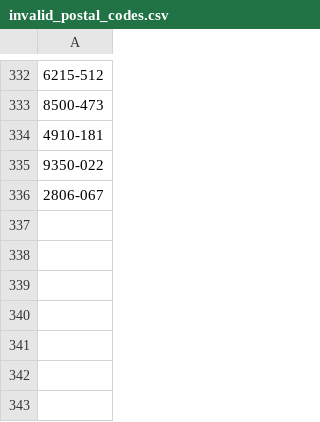
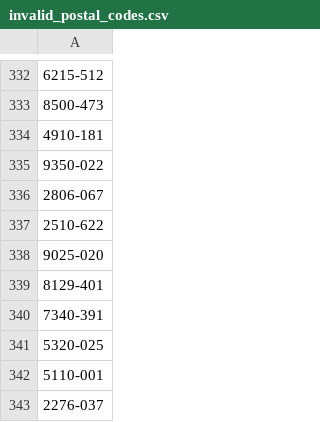
Before and after one commit to sztanko/al-pulse, a CSV file: downloads/postal_code/invalid_postal_codes.csv, drawn as a sheet; only a part is shown, gaps mark what is left out; the diff names each change by its address in the sheet, - before the commit and + after, or states it on an @@ line.

Commit message:
feat(postal_code): add new postal codes and improve fetch retry logic

```diff
--- a/downloads/postal_code/invalid_postal_codes.csv
+++ b/downloads/postal_code/invalid_postal_codes.csv
+row 337: 2510-622
+row 338: 9025-020
+row 339: 8129-401
+row 340: 7340-391
+row 341: 5320-025
+row 342: 5110-001
+row 343: 2276-037
```
Also changed, not shown: 4 other files.
